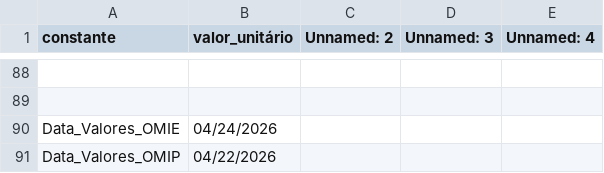
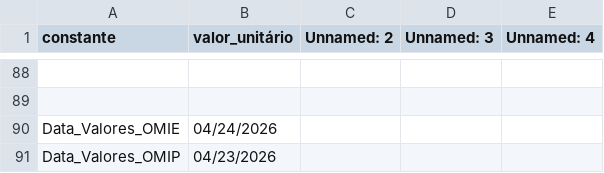
Before and after one commit to tiagofelicia/simulador-tarifarios-eletricidade, a CSV file: data/csv/Constantes.csv, drawn as a sheet; only a part is shown, gaps mark what is left out; the diff names each change by its address in the sheet, - before the commit and + after, or states it on an @@ line.

```diff
--- a/data/csv/Constantes.csv
+++ b/data/csv/Constantes.csv
-B91 (valor_unitário): 04/22/2026
+B91 (valor_unitário): 04/23/2026
```
Also changed, not shown: 4 other files.
